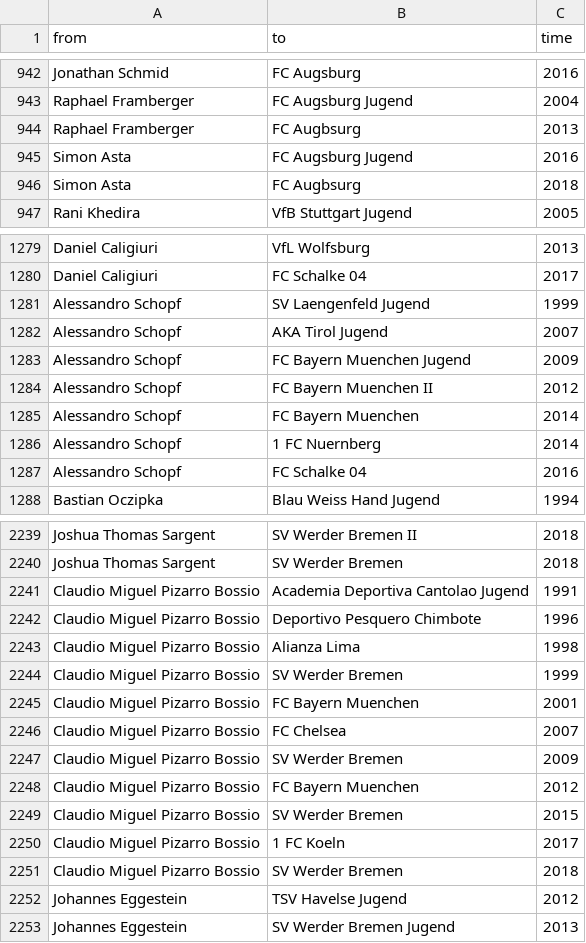
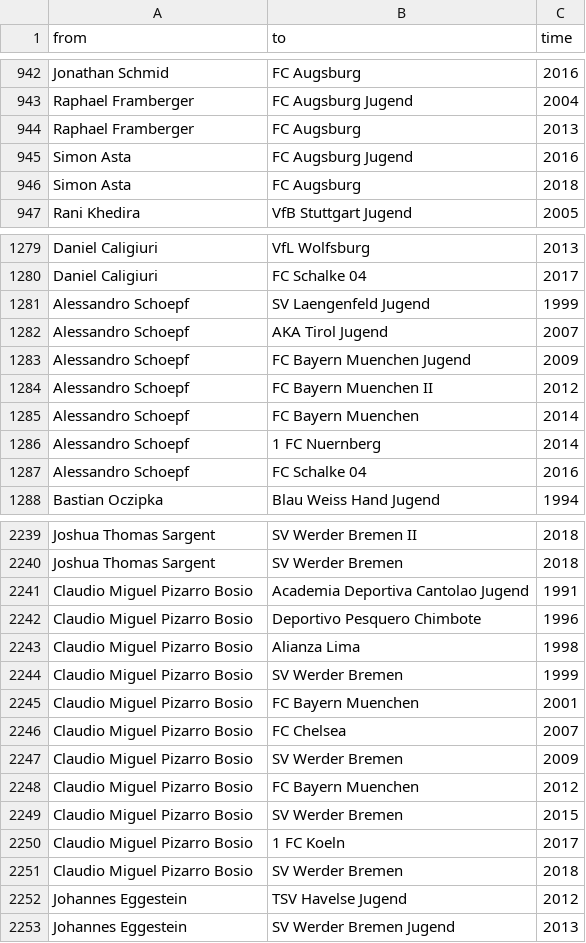
Before and after one commit to hdm-nd042/LarsDeborahNatalie, a CSV file: Jugend-Edgelist.csv, drawn as a sheet; only a part is shown, gaps mark what is left out; the diff covers the shown part only.

Commit message:
Updatedt Jugend Edge- and Nodelist

```diff
--- a/Jugend-Edgelist.csv
+++ b/Jugend-Edgelist.csv
@@ -943,5 +943,5 @@ Jonathan Schmid,FC Augsburg,2016
 Raphael Framberger,FC Augsburg Jugend,2004
-Raphael Framberger,FC Augbsurg,2013
+Raphael Framberger,FC Augsburg,2013
 Simon Asta,FC Augsburg Jugend,2016
-Simon Asta,FC Augbsurg,2018
+Simon Asta,FC Augsburg,2018
 Rani Khedira,VfB Stuttgart Jugend,2005
@@ -1280,9 +1280,9 @@ Daniel Caligiuri,VfL Wolfsburg,2013
 Daniel Caligiuri,FC Schalke 04,2017
-Alessandro Schopf,SV Laengenfeld Jugend,1999
-Alessandro Schopf,AKA Tirol Jugend,2007
-Alessandro Schopf,FC Bayern Muenchen Jugend,2009
-Alessandro Schopf,FC Bayern Muenchen II,2012
-Alessandro Schopf,FC Bayern Muenchen,2014
-Alessandro Schopf,1 FC Nuernberg,2014
-Alessandro Schopf,FC Schalke 04,2016
+Alessandro Schoepf,SV Laengenfeld Jugend,1999
+Alessandro Schoepf,AKA Tirol Jugend,2007
+Alessandro Schoepf,FC Bayern Muenchen Jugend,2009
+Alessandro Schoepf,FC Bayern Muenchen II,2012
+Alessandro Schoepf,FC Bayern Muenchen,2014
+Alessandro Schoepf,1 FC Nuernberg,2014
+Alessandro Schoepf,FC Schalke 04,2016
 Bastian Oczipka,Blau Weiss Hand Jugend,1994
@@ -2240,13 +2240,13 @@ Joshua Thomas Sargent,SV Werder Bremen II,2018
 Joshua Thomas Sargent,SV Werder Bremen,2018
-Claudio Miguel Pizarro Bossio,Academia Deportiva Cantolao Jugend,1991
-Claudio Miguel Pizarro Bossio,Deportivo Pesquero Chimbote,1996
-Claudio Miguel Pizarro Bossio,Alianza Lima,1998
-Claudio Miguel Pizarro Bossio,SV Werder Bremen,1999
-Claudio Miguel Pizarro Bossio,FC Bayern Muenchen,2001
-Claudio Miguel Pizarro Bossio,FC Chelsea,2007
-Claudio Miguel Pizarro Bossio,SV Werder Bremen,2009
-Claudio Miguel Pizarro Bossio,FC Bayern Muenchen,2012
-Claudio Miguel Pizarro Bossio,SV Werder Bremen,2015
-Claudio Miguel Pizarro Bossio,1 FC Koeln,2017
-Claudio Miguel Pizarro Bossio,SV Werder Bremen,2018
+Claudio Miguel Pizarro Bosio,Academia Deportiva Cantolao Jugend,1991
+Claudio Miguel Pizarro Bosio,Deportivo Pesquero Chimbote,1996
+Claudio Miguel Pizarro Bosio,Alianza Lima,1998
+Claudio Miguel Pizarro Bosio,SV Werder Bremen,1999
+Claudio Miguel Pizarro Bosio,FC Bayern Muenchen,2001
+Claudio Miguel Pizarro Bosio,FC Chelsea,2007
+Claudio Miguel Pizarro Bosio,SV Werder Bremen,2009
+Claudio Miguel Pizarro Bosio,FC Bayern Muenchen,2012
+Claudio Miguel Pizarro Bosio,SV Werder Bremen,2015
+Claudio Miguel Pizarro Bosio,1 FC Koeln,2017
+Claudio Miguel Pizarro Bosio,SV Werder Bremen,2018
 Johannes Eggestein,TSV Havelse Jugend,2012
```
Also changed, not shown: 4 edited cells elsewhere in this file, Jugend-Nodelist.csv.
